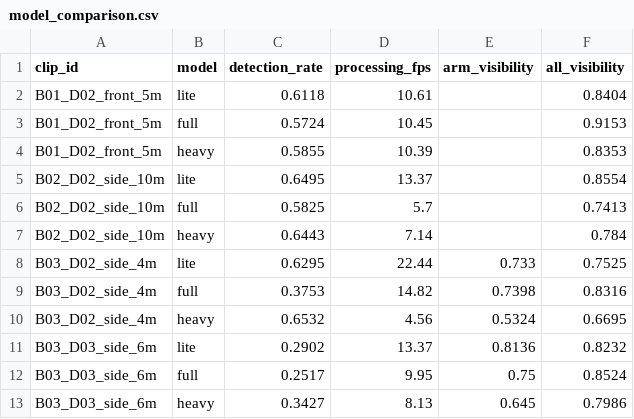
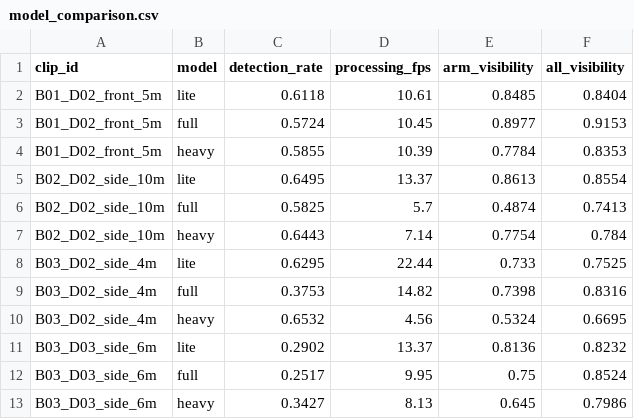
Before and after one commit to Tashzzz/J26-IT-387, a CSV file: components/c1_pose/experiments/model_comparison.csv, drawn as a sheet.

Commit message:
Update model comparison data and visibility metrics in CSV and Markdown files

```diff
--- a/components/c1_pose/experiments/model_comparison.csv
+++ b/components/c1_pose/experiments/model_comparison.csv
@@ -1,8 +1,8 @@
 clip_id,model,detection_rate,processing_fps,arm_visibility,all_visibility
-B01_D02_front_5m,lite,0.6118,10.61,,0.8404
-B01_D02_front_5m,full,0.5724,10.45,,0.9153
-B01_D02_front_5m,heavy,0.5855,10.39,,0.8353
-B02_D02_side_10m,lite,0.6495,13.37,,0.8554
-B02_D02_side_10m,full,0.5825,5.7,,0.7413
-B02_D02_side_10m,heavy,0.6443,7.14,,0.784
+B01_D02_front_5m,lite,0.6118,10.61,0.8485,0.8404
+B01_D02_front_5m,full,0.5724,10.45,0.8977,0.9153
+B01_D02_front_5m,heavy,0.5855,10.39,0.7784,0.8353
+B02_D02_side_10m,lite,0.6495,13.37,0.8613,0.8554
+B02_D02_side_10m,full,0.5825,5.7,0.4874,0.7413
+B02_D02_side_10m,heavy,0.6443,7.14,0.7754,0.784
 B03_D02_side_4m,lite,0.6295,22.44,0.733,0.7525
```
Also changed, not shown: 1 other file.
